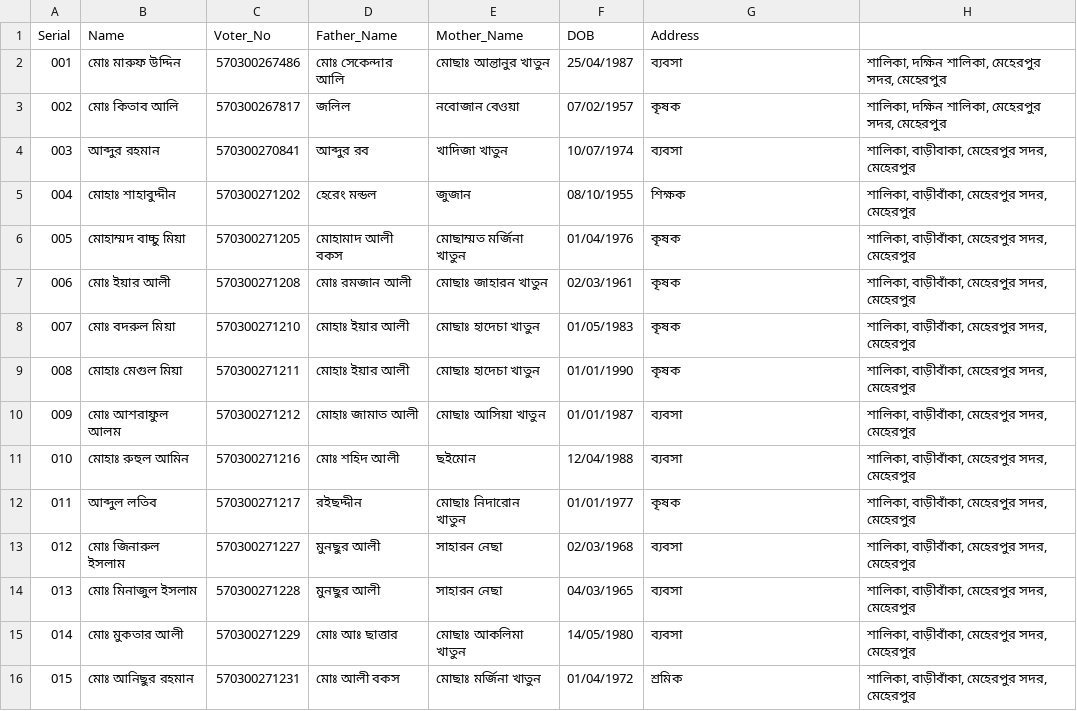
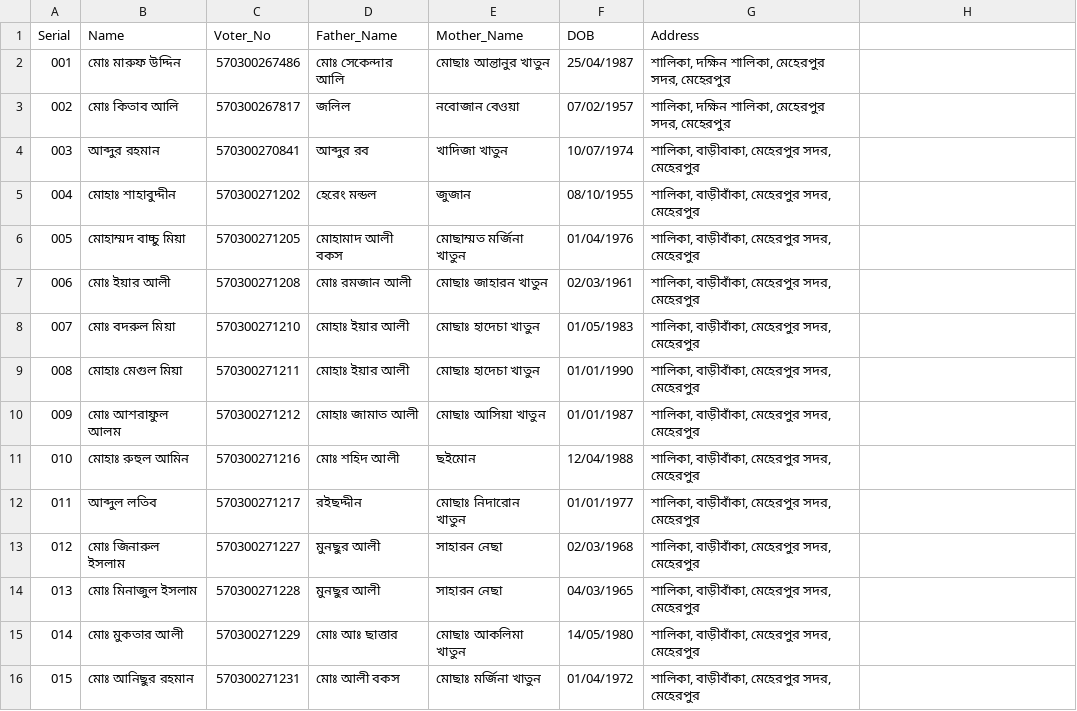
Before and after one commit to sd-rubel/sd-election, a CSV file: 9p.csv, drawn as a sheet.

Commit message:
Update 9p.csv

```diff
--- a/9p.csv
+++ b/9p.csv
@@ -1,16 +1,16 @@
 Serial,Name,Voter_No,Father_Name,Mother_Name,DOB,Address
-001,মোঃ মারুফ উদ্দিন,570300267486,মোঃ সেকেন্দার আলি,মোছাঃ আন্তানুর খাতুন,25/04/1987,ব্যবসা,"শালিকা, দক্ষিন শালিকা, মেহেরপুর সদর, মেহেরপুর"
-002,মোঃ কিতাব আলি,570300267817,জলিল,নবোজান বেওয়া,07/02/1957,কৃষক,"শালিকা, দক্ষিন শালিকা, মেহেরপুর সদর, মেহেরপুর"
-003,আব্দুর রহমান,570300270841,আব্দুর রব,খাদিজা খাতুন,10/07/1974,ব্যবসা,"শালিকা, বাড়ীবাকা, মেহেরপুর সদর, মেহেরপুর"
-004,মোহাঃ শাহাবুদ্দীন,570300271202,হেরেং মন্ডল,জুজান,08/10/1955,শিক্ষক,"শালিকা, বাড়ীবাঁকা, মেহেরপুর সদর, মেহেরপুর"
-005,মোহাম্মদ বাচ্চু মিয়া,570300271205,মোহামাদ আলী বকস,মোছাম্মত মর্জিনা খাতুন,01/04/1976,কৃষক,"শালিকা, বাড়ীবাঁকা, মেহেরপুর সদর, মেহেরপুর"
-006,মোঃ ইয়ার আলী,570300271208,মোঃ রমজান আলী,মোছাঃ জাহারন খাতুন,02/03/1961,কৃষক,"শালিকা, বাড়ীবাঁকা, মেহেরপুর সদর, মেহেরপুর"
-007,মোঃ বদরুল মিয়া,570300271210,মোহাঃ ইয়ার আলী,মোছাঃ হাদেচা খাতুন,01/05/1983,কৃষক,"শালিকা, বাড়ীবাঁকা, মেহেরপুর সদর, মেহেরপুর"
-008,মোহাঃ মেগুল মিয়া,570300271211,মোহাঃ ইয়ার আলী,মোছাঃ হাদেচা খাতুন,01/01/1990,কৃষক,"শালিকা, বাড়ীবাঁকা, মেহেরপুর সদর, মেহেরপুর"
-009,মোঃ আশরাফুল আলম,570300271212,মোহাঃ জামাত আলী,মোছাঃ আসিয়া খাতুন,01/01/1987,ব্যবসা,"শালিকা, বাড়ীবাঁকা, মেহেরপুর সদর, মেহেরপুর"
-010,মোহাঃ রুহুল আমিন,570300271216,মোঃ শহিদ আলী,ছইমোন,12/04/1988,ব্যবসা,"শালিকা, বাড়ীবাঁকা, মেহেরপুর সদর, মেহেরপুর"
-011,আব্দুল লতিব,570300271217,রইছদ্দীন,মোছাঃ নিদারোন খাতুন,01/01/1977,কৃষক,"শালিকা, বাড়ীবাঁকা, মেহেরপুর সদর, মেহেরপুর"
-012,মোঃ জিনারুল ইসলাম,570300271227,মুনছুর আলী,সাহারন নেছা,02/03/1968,ব্যবসা,"শালিকা, বাড়ীবাঁকা, মেহেরপুর সদর, মেহেরপুর"
-013,মোঃ মিনাজুল ইসলাম,570300271228,মুনছুর আলী,সাহারন নেছা,04/03/1965,ব্যবসা,"শালিকা, বাড়ীবাঁকা, মেহেরপুর সদর, মেহেরপুর"
-014,মোঃ মুকতার আলী,570300271229,মোঃ আঃ ছাত্তার,মোছাঃ আকলিমা খাতুন,14/05/1980,ব্যবসা,"শালিকা, বাড়ীবাঁকা, মেহেরপুর সদর, মেহেরপুর"
-015,মোঃ আনিছুর রহমান,570300271231,মোঃ আলী বকস,মোছাঃ মর্জিনা খাতুন,01/04/1972,শ্রমিক,"শালিকা, বাড়ীবাঁকা, মেহেরপুর সদর, মেহেরপুর"
+001,মোঃ মারুফ উদ্দিন,570300267486,মোঃ সেকেন্দার আলি,মোছাঃ আন্তানুর খাতুন,25/04/1987,"শালিকা, দক্ষিন শালিকা, মেহেরপুর সদর, মেহেরপুর"
+002,মোঃ কিতাব আলি,570300267817,জলিল,নবোজান বেওয়া,07/02/1957,"শালিকা, দক্ষিন শালিকা, মেহেরপুর সদর, মেহেরপুর"
+003,আব্দুর রহমান,570300270841,আব্দুর রব,খাদিজা খাতুন,10/07/1974,"শালিকা, বাড়ীবাকা, মেহেরপুর সদর, মেহেরপুর"
+004,মোহাঃ শাহাবুদ্দীন,570300271202,হেরেং মন্ডল,জুজান,08/10/1955,"শালিকা, বাড়ীবাঁকা, মেহেরপুর সদর, মেহেরপুর"
+005,মোহাম্মদ বাচ্চু মিয়া,570300271205,মোহামাদ আলী বকস,মোছাম্মত মর্জিনা খাতুন,01/04/1976,"শালিকা, বাড়ীবাঁকা, মেহেরপুর সদর, মেহেরপুর"
+006,মোঃ ইয়ার আলী,570300271208,মোঃ রমজান আলী,মোছাঃ জাহারন খাতুন,02/03/1961,"শালিকা, বাড়ীবাঁকা, মেহেরপুর সদর, মেহেরপুর"
+007,মোঃ বদরুল মিয়া,570300271210,মোহাঃ ইয়ার আলী,মোছাঃ হাদেচা খাতুন,01/05/1983,"শালিকা, বাড়ীবাঁকা, মেহেরপুর সদর, মেহেরপুর"
+008,মোহাঃ মেগুল মিয়া,570300271211,মোহাঃ ইয়ার আলী,মোছাঃ হাদেচা খাতুন,01/01/1990,"শালিকা, বাড়ীবাঁকা, মেহেরপুর সদর, মেহেরপুর"
+009,মোঃ আশরাফুল আলম,570300271212,মোহাঃ জামাত আলী,মোছাঃ আসিয়া খাতুন,01/01/1987,"শালিকা, বাড়ীবাঁকা, মেহেরপুর সদর, মেহেরপুর"
+010,মোহাঃ রুহুল আমিন,570300271216,মোঃ শহিদ আলী,ছইমোন,12/04/1988,"শালিকা, বাড়ীবাঁকা, মেহেরপুর সদর, মেহেরপুর"
+011,আব্দুল লতিব,570300271217,রইছদ্দীন,মোছাঃ নিদারোন খাতুন,01/01/1977,"শালিকা, বাড়ীবাঁকা, মেহেরপুর সদর, মেহেরপুর"
+012,মোঃ জিনারুল ইসলাম,570300271227,মুনছুর আলী,সাহারন নেছা,02/03/1968,"শালিকা, বাড়ীবাঁকা, মেহেরপুর সদর, মেহেরপুর"
+013,মোঃ মিনাজুল ইসলাম,570300271228,মুনছুর আলী,সাহারন নেছা,04/03/1965,"শালিকা, বাড়ীবাঁকা, মেহেরপুর সদর, মেহেরপুর"
+014,মোঃ মুকতার আলী,570300271229,মোঃ আঃ ছাত্তার,মোছাঃ আকলিমা খাতুন,14/05/1980,"শালিকা, বাড়ীবাঁকা, মেহেরপুর সদর, মেহেরপুর"
+015,মোঃ আনিছুর রহমান,570300271231,মোঃ আলী বকস,মোছাঃ মর্জিনা খাতুন,01/04/1972,"শালিকা, বাড়ীবাঁকা, মেহেরপুর সদর, মেহেরপুর"
```
